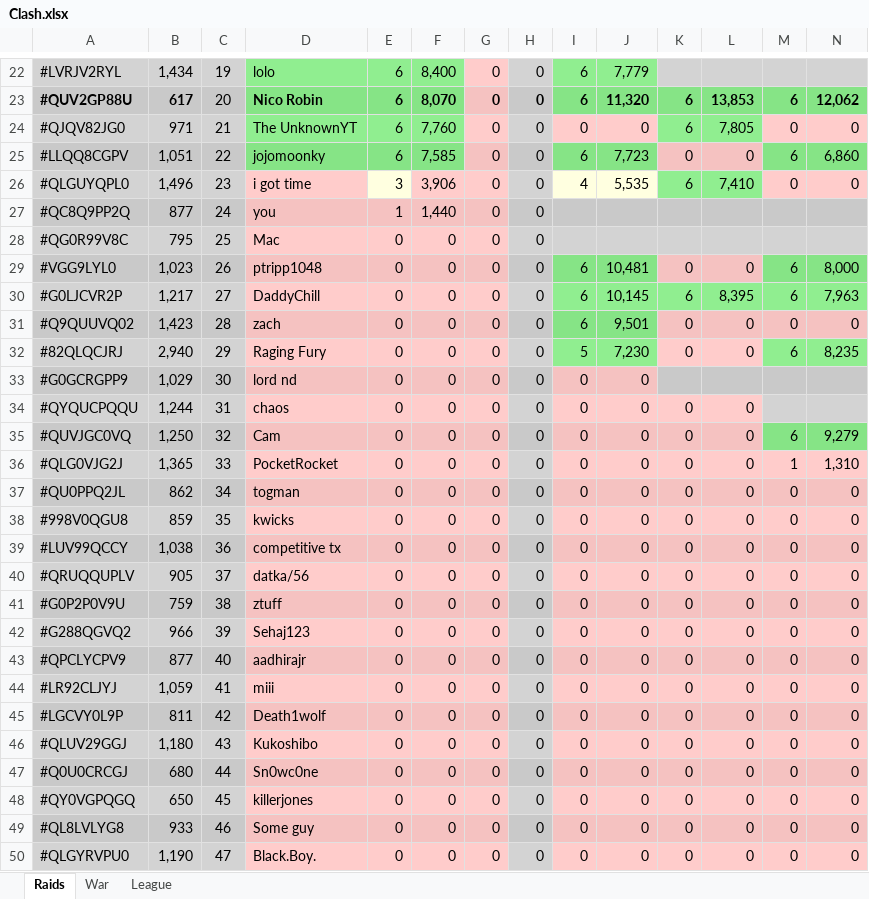
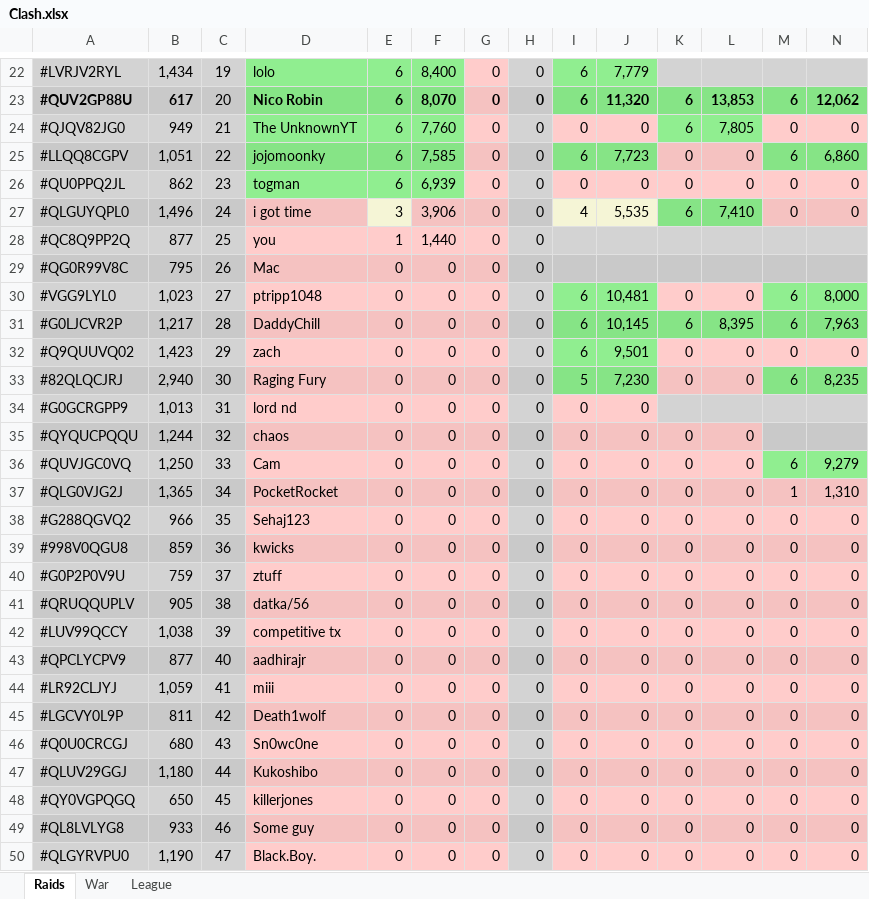
Before and after one commit to KYANI7E/Clans, an Excel workbook: Clash.xlsx, sheet Raids, drawn as a sheet; only a part is shown, gaps mark what is left out; values as stored, in another font and other column widths than the file's, no borders; removed rows and columns are numbered as before the commit, all else as after; rows hold the shown columns only; the diff covers the shown part only; the diff names each change by its address in the sheet, - before the commit and + after, or states it on an @@ line.

Commit message:
updating the clash file from bat manual run

```diff
--- a/Clash.xlsx (sheet Raids)
+++ b/Clash.xlsx (sheet Raids)
-B24: 971
+B24: 949
+row 26: #QU0PPQ2JL | 862 | 23 | togman | 6 | 6,939 | 0 | 0 | 0 | 0 | 0 | 0 | 0 | 0
-C27: 23
+C27: 24
-C28: 24
+C28: 25
-C29: 25
+C29: 26
-C30: 26
+C30: 27
-C31: 27
+C31: 28
-C32: 28
+C32: 29
-C33: 29
+C33: 30
-B34: 1,029
+B34: 1,013
-C34: 30
+C34: 31
-C35: 31
+C35: 32
-C36: 32
+C36: 33
-C37: 33
+C37: 34
-A38: #QU0PPQ2JL
+A38: #G288QGVQ2
-B38: 862
+B38: 966
-C38: 34
+C38: 35
-D38: togman
+D38: Sehaj123
-C39: 35
+C39: 36
-A40: #LUV99QCCY
+A40: #G0P2P0V9U
-B40: 1,038
+B40: 759
-C40: 36
+C40: 37
-D40: competitive tx
+D40: ztuff
-C41: 37
+C41: 38
-row 41: #G0P2P0V9U | 759 | 38 | ztuff | 0 | 0 | 0 | 0 | 0 | 0 | 0 | 0 | 0 | 0
-A42: #G288QGVQ2
+A42: #LUV99QCCY
-B42: 966
+B42: 1,038
-D42: Sehaj123
+D42: competitive tx
-row 46: #QLUV29GGJ | 1,180 | 43 | Kukoshibo | 0 | 0 | 0 | 0 | 0 | 0 | 0 | 0 | 0 | 0
-C46: 44
+C46: 43
+row 47: #QLUV29GGJ | 1,180 | 44 | Kukoshibo | 0 | 0 | 0 | 0 | 0 | 0 | 0 | 0 | 0 | 0
```
Also changed, not shown: 4 edited cells elsewhere in this sheet.
